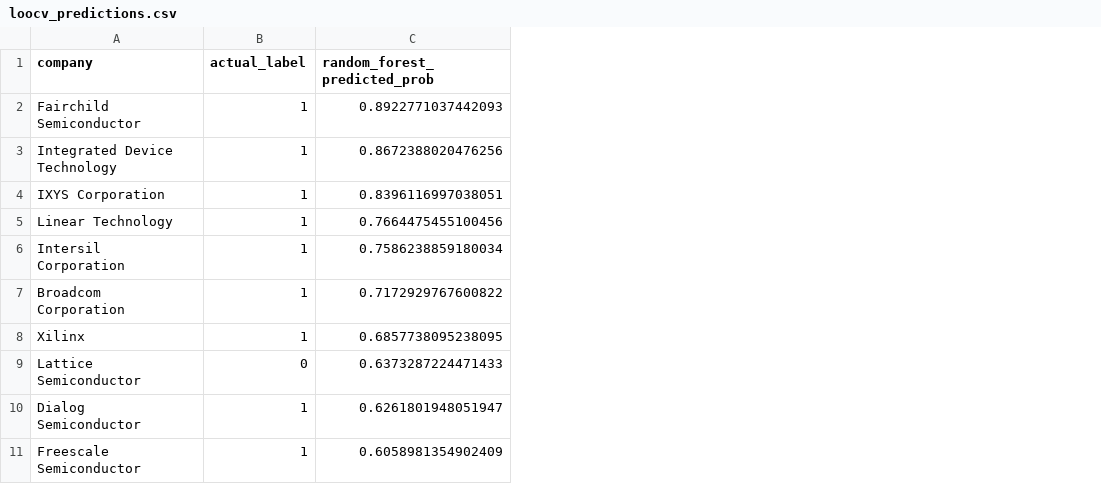
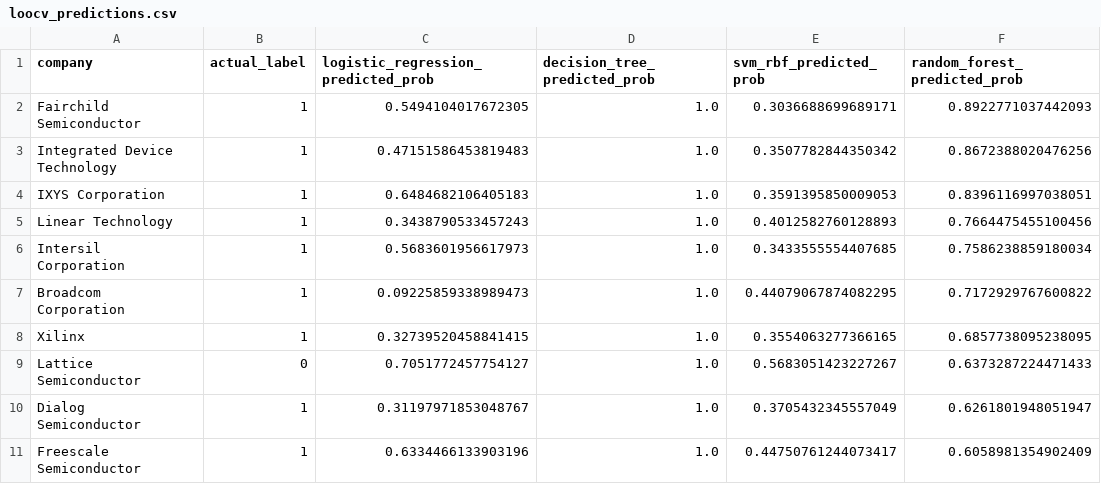
Before and after one commit to jxrmyyt/MA-screener, a CSV file: outputs/loocv_predictions.csv, drawn as a sheet; only a part is shown; the diff names each change by its address in the sheet, - before the commit and + after, or states it on an @@ line.

Commit message:
Added friendly error if output is missing, improved the app

```diff
--- a/outputs/loocv_predictions.csv
+++ b/outputs/loocv_predictions.csv
+column C, rows 1-11: logistic_regression_predicted_prob | 0.5494104017672305 | 0.47151586453819483 | 0.6484682106405183 | 0.3438790533457243 | 0.5683601956617973 | 0.09225859338989473 | 0.32739520458841415 | 0.7051772457754127 | 0.31197971853048767 | 0.6334466133903196
+column D (decision_tree_predicted_prob), rows 2-11: all 1.0
+column E (svm_rbf_predicted_prob), rows 2-11: 0.3036688699689171 | 0.3507782844350342 | 0.3591395850009053 | 0.4012582760128893 | 0.3433555554407685 | 0.44079067874082295 | 0.3554063277366165 | 0.5683051423227267 | 0.3705432345557049 | 0.44750761244073417
```
Also changed, not shown: 1 other file.
